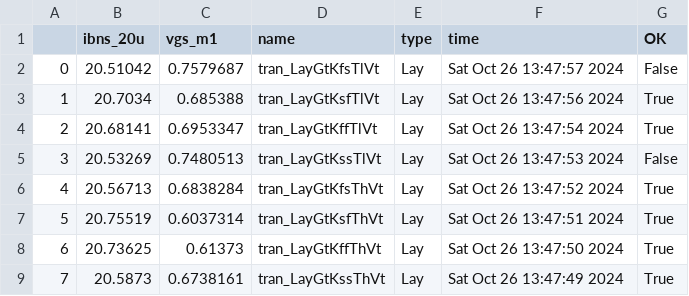
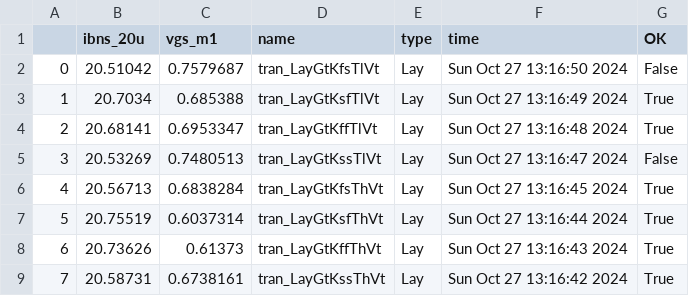
Before and after one commit to asheldon44/jnw_ex_sky130a, a CSV file: sim/JNW_EX/results/tran_Lay_etc.csv, drawn as a sheet.

```diff
--- a/sim/JNW_EX/results/tran_Lay_etc.csv
+++ b/sim/JNW_EX/results/tran_Lay_etc.csv
@@ -1,9 +1,9 @@
 ,ibns_20u,vgs_m1,name,type,time,OK
-0,20.51042,0.7579687,tran_LayGtKfsTlVt,Lay,Sat Oct 26 13:47:57 2024,False
-1,20.7034,0.685388,tran_LayGtKsfTlVt,Lay,Sat Oct 26 13:47:56 2024,True
-2,20.68141,0.6953347,tran_LayGtKffTlVt,Lay,Sat Oct 26 13:47:54 2024,True
-3,20.53269,0.7480513,tran_LayGtKssTlVt,Lay,Sat Oct 26 13:47:53 2024,False
-4,20.56713,0.6838284,tran_LayGtKfsThVt,Lay,Sat Oct 26 13:47:52 2024,True
-5,20.75519,0.6037314,tran_LayGtKsfThVt,Lay,Sat Oct 26 13:47:51 2024,True
-6,20.73625,0.61373,tran_LayGtKffThVt,Lay,Sat Oct 26 13:47:50 2024,True
-7,20.5873,0.6738161,tran_LayGtKssThVt,Lay,Sat Oct 26 13:47:49 2024,True
+0,20.51042,0.7579687,tran_LayGtKfsTlVt,Lay,Sun Oct 27 13:16:50 2024,False
+1,20.7034,0.685388,tran_LayGtKsfTlVt,Lay,Sun Oct 27 13:16:49 2024,True
+2,20.68141,0.6953347,tran_LayGtKffTlVt,Lay,Sun Oct 27 13:16:48 2024,True
+3,20.53269,0.7480513,tran_LayGtKssTlVt,Lay,Sun Oct 27 13:16:47 2024,False
+4,20.56713,0.6838284,tran_LayGtKfsThVt,Lay,Sun Oct 27 13:16:45 2024,True
+5,20.75519,0.6037314,tran_LayGtKsfThVt,Lay,Sun Oct 27 13:16:44 2024,True
+6,20.73626,0.61373,tran_LayGtKffThVt,Lay,Sun Oct 27 13:16:43 2024,True
+7,20.58731,0.6738161,tran_LayGtKssThVt,Lay,Sun Oct 27 13:16:42 2024,True
```
Also changed, not shown: sim/JNW_EX/results/tran_Lay_mc.csv, 6 other files.
